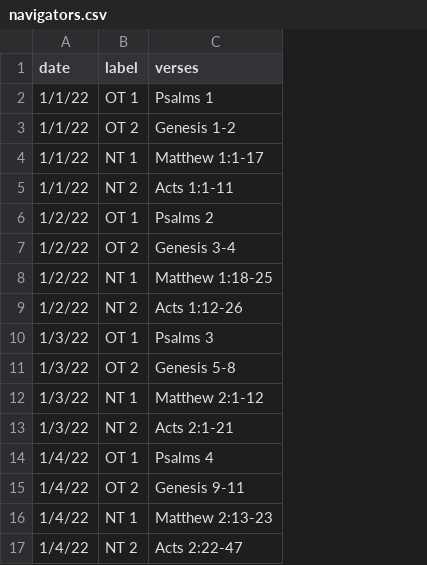
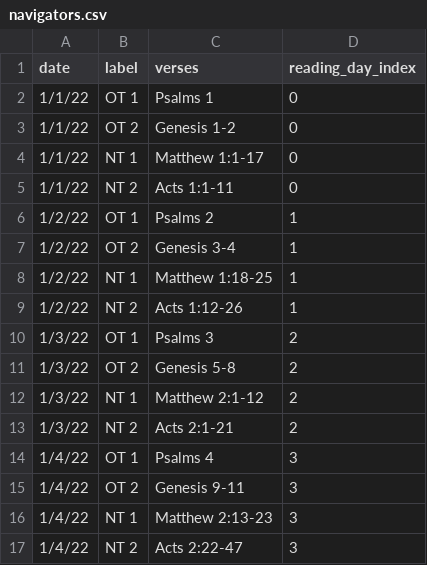
Before and after one commit to mtmercurio/salty-bible, a CSV file: backend/data/navigators.csv, drawn as a sheet; the diff names each change by its address in the sheet, - before the commit and + after, or states it on an @@ line.

```diff
--- a/backend/data/navigators.csv
+++ b/backend/data/navigators.csv
+column D (reading_day_index), rows 2-17: 0 | 0 | 0 | 0 | 1 | 1 | 1 | 1 | 2 | 2 | 2 | 2 | 3 | 3 | 3 | 3
```
Also changed, not shown: 7 other files.
